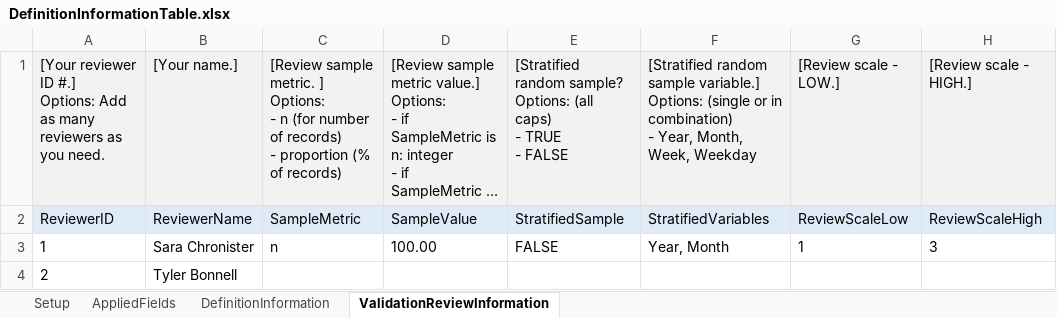
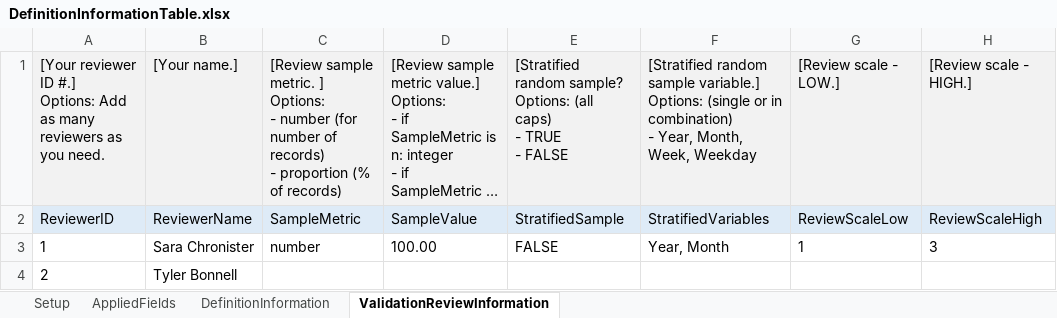
Before and after one commit to sara-chronister/syndrome-definition-evaluation, an Excel workbook: DefinitionInformationTable.xlsx, sheet ValidationReviewInformation, drawn as a sheet; only a part is shown; long unchanged cells end in …; values as stored, in another font and other column widths than the file's, no borders; ↵ is a line break in a cell; the diff names each change by its address in the sheet, - before the commit and + after, or states it on an @@ line.

Commit message:
Set Excel Table defaults

```diff
--- a/DefinitionInformationTable.xlsx (sheet ValidationReviewInformation)
+++ b/DefinitionInformationTable.xlsx (sheet ValidationReviewInformation)
-C1: …Options: ↵ - n (for number…
+C1: …Options: ↵ - number (for number…
-C3: n
+C3: number
```
Also changed, not shown: sheet Setup.
